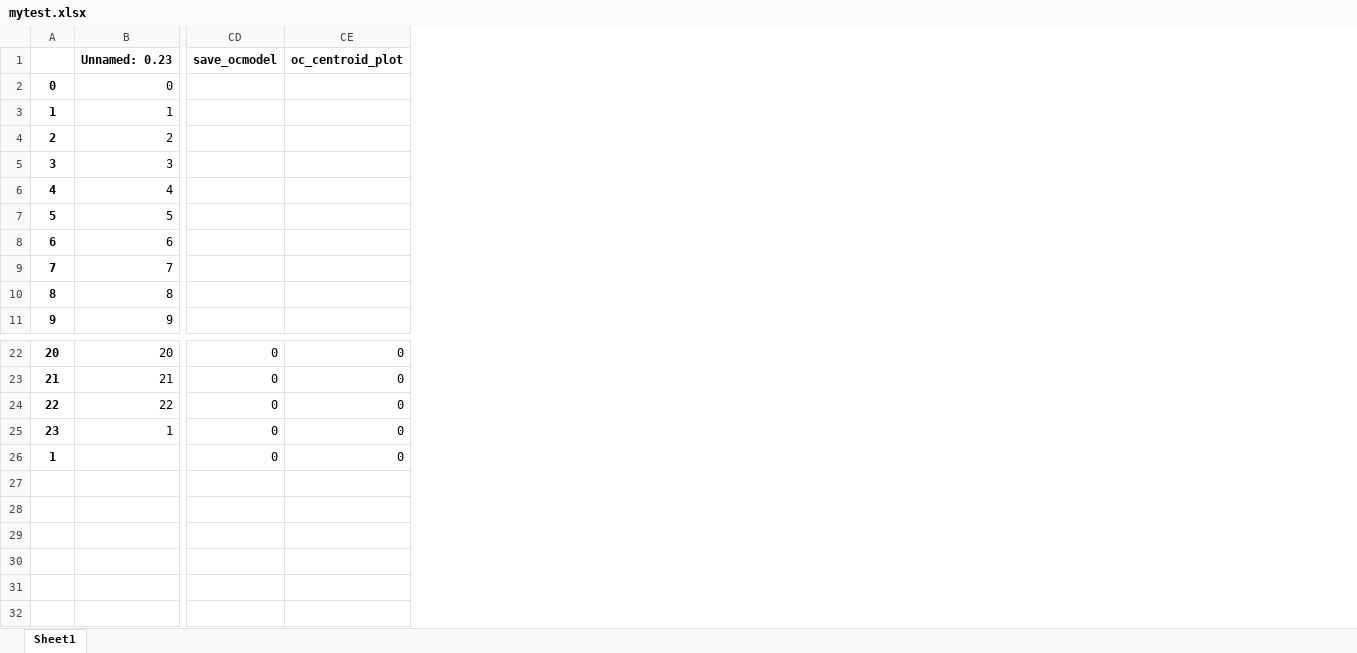
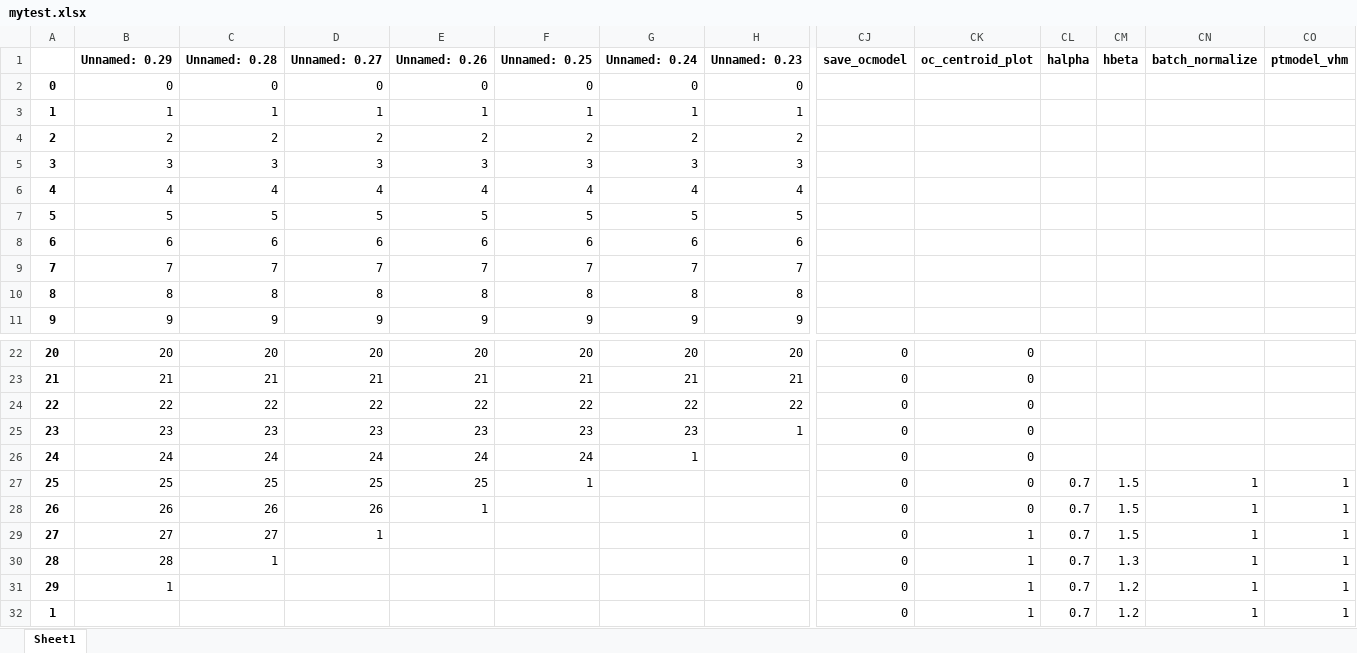
Before and after one commit to BhujayKumarBhatta/OCLog, an Excel workbook: oclog/openset/notebooks/mytest.xlsx, sheet Sheet1, drawn as a sheet; only a part is shown, gaps mark what is left out; values as stored, in another font and other column widths than the file's, no borders; rows hold the shown columns only; the diff names each change by its address in the sheet, - before the commit and + after, or states it on an @@ line.

```diff
--- a/oclog/openset/notebooks/mytest.xlsx (sheet Sheet1)
+++ b/oclog/openset/notebooks/mytest.xlsx (sheet Sheet1)
+column B (Unnamed: 0.29), rows 2-11: 0 | 1 | 2 | 3 | 4 | 5 | 6 | 7 | 8 | 9; rows 22-26: 20 | 21 | 22 | 23 | 24
+column C (Unnamed: 0.28), rows 2-11: 0 | 1 | 2 | 3 | 4 | 5 | 6 | 7 | 8 | 9; rows 22-26: 20 | 21 | 22 | 23 | 24
+column D (Unnamed: 0.27), rows 2-11: 0 | 1 | 2 | 3 | 4 | 5 | 6 | 7 | 8 | 9; rows 22-26: 20 | 21 | 22 | 23 | 24
+column E (Unnamed: 0.26), rows 2-11: 0 | 1 | 2 | 3 | 4 | 5 | 6 | 7 | 8 | 9; rows 22-26: 20 | 21 | 22 | 23 | 24
+column F (Unnamed: 0.25), rows 2-11: 0 | 1 | 2 | 3 | 4 | 5 | 6 | 7 | 8 | 9; rows 22-26: 20 | 21 | 22 | 23 | 24
+column G (Unnamed: 0.24), rows 2-11: 0 | 1 | 2 | 3 | 4 | 5 | 6 | 7 | 8 | 9; rows 22-26: 20 | 21 | 22 | 23 | 1
+column CL (halpha), empty
+column CM (hbeta), empty
+column CN (batch_normalize), empty
+column CO (ptmodel_vhm), empty
@@ column A renumbered in row 26 @@
+row 27: 25 | 25 | 25 | 25 | 25 | 1 |  |  | 0 | 0 | 0.7 | 1.5 | 1 | 1
+row 28: 26 | 26 | 26 | 26 | 1 |  |  |  | 0 | 0 | 0.7 | 1.5 | 1 | 1
+row 29: 27 | 27 | 27 | 1 |  |  |  |  | 0 | 1 | 0.7 | 1.5 | 1 | 1
+row 30: 28 | 28 | 1 |  |  |  |  |  | 0 | 1 | 0.7 | 1.3 | 1 | 1
+row 31: 29 | 1 |  |  |  |  |  |  | 0 | 1 | 0.7 | 1.2 | 1 | 1
+row 32: 1 |  |  |  |  |  |  |  | 0 | 1 | 0.7 | 1.2 | 1 | 1
```
Also changed, not shown: 4 other files.
